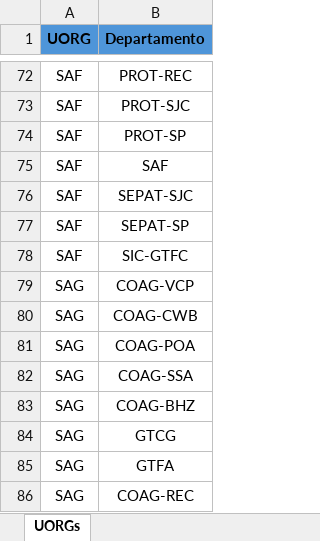
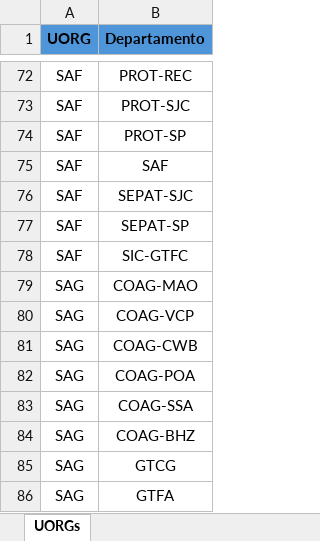
Before and after one commit to LuizBeltrao90/LGPD_SEI, an Excel workbook: uorgs.xlsx, sheet UORGs, drawn as a sheet; only a part is shown, gaps mark what is left out; the shorter side is filled out with more unchanged rows; values as stored, in another font and other column widths than the file's, no borders; the diff names each change by its address in the sheet, - before the commit and + after, or states it on an @@ line.

```diff
--- a/uorgs.xlsx (sheet UORGs)
+++ b/uorgs.xlsx (sheet UORGs)
+row 79: SAG | COAG-MAO
```
Also changed, not shown: ocorrencias.xlsx.
